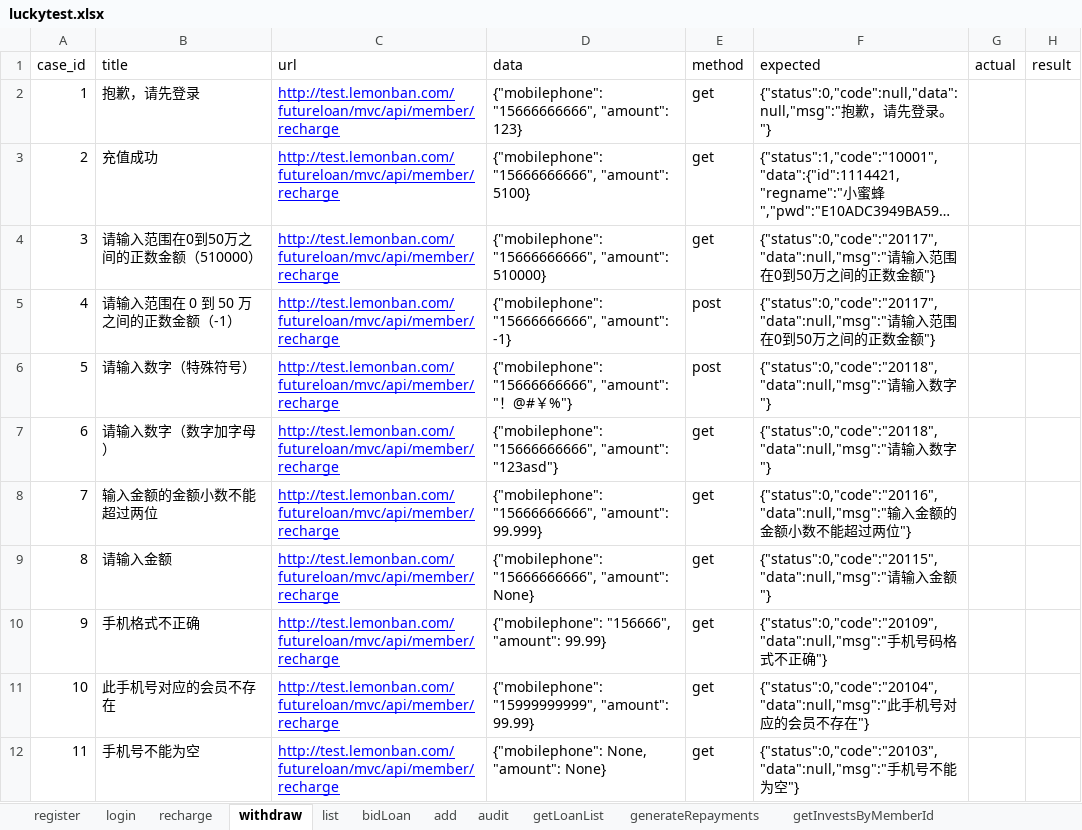
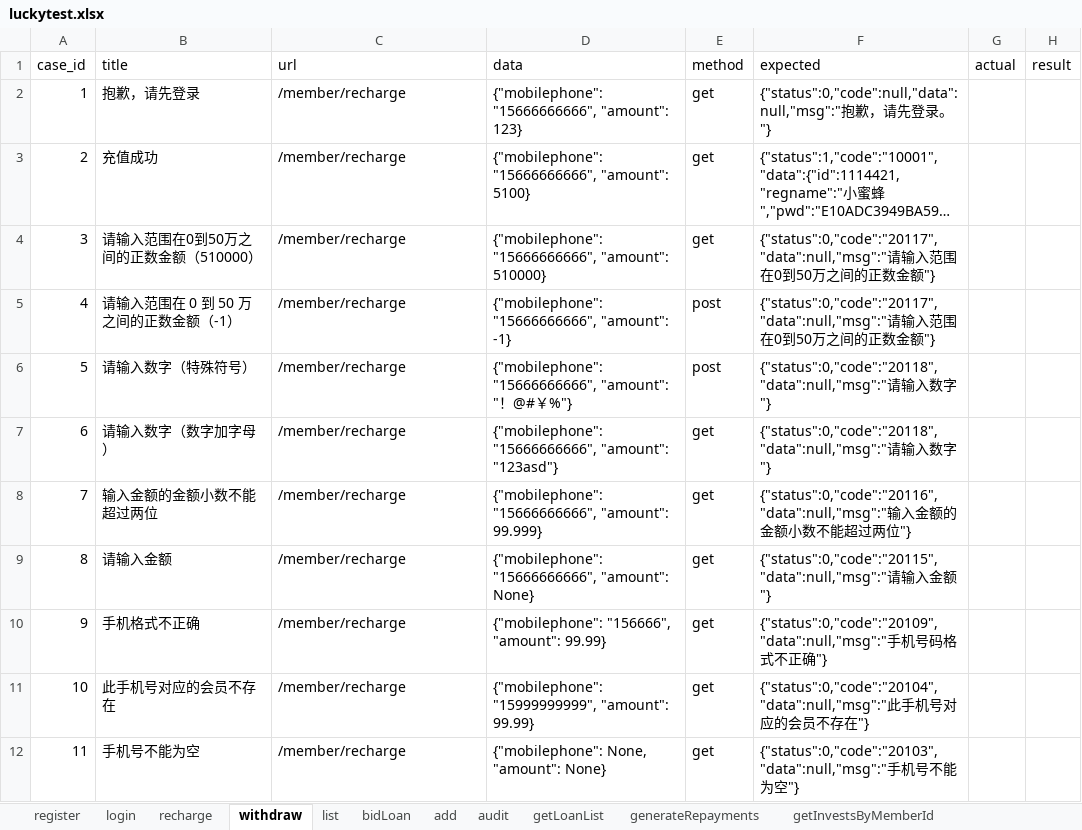
Before and after one commit to adou12138/python13-api-test, an Excel workbook: datas/luckytest.xlsx, sheet withdraw, drawn as a sheet; long unchanged cells end in …; values as stored, in another font and other column widths than the file's, no borders; the diff names each change by its address in the sheet, - before the commit and + after, or states it on an @@ line.

```diff
--- a/datas/luckytest.xlsx (sheet withdraw)
+++ b/datas/luckytest.xlsx (sheet withdraw)
-C2:C12 (url): http://test.lemonban.com/futureloan/mvc/api/member/recharge
+C2:C12 (url): /member/recharge
@@ C2:C12 underline: on → off, text colour: #0000FF → black @@
```
Also changed, not shown: sheet bidLoan, sheet register, sheet login, sheet recharge, 9 other files.
